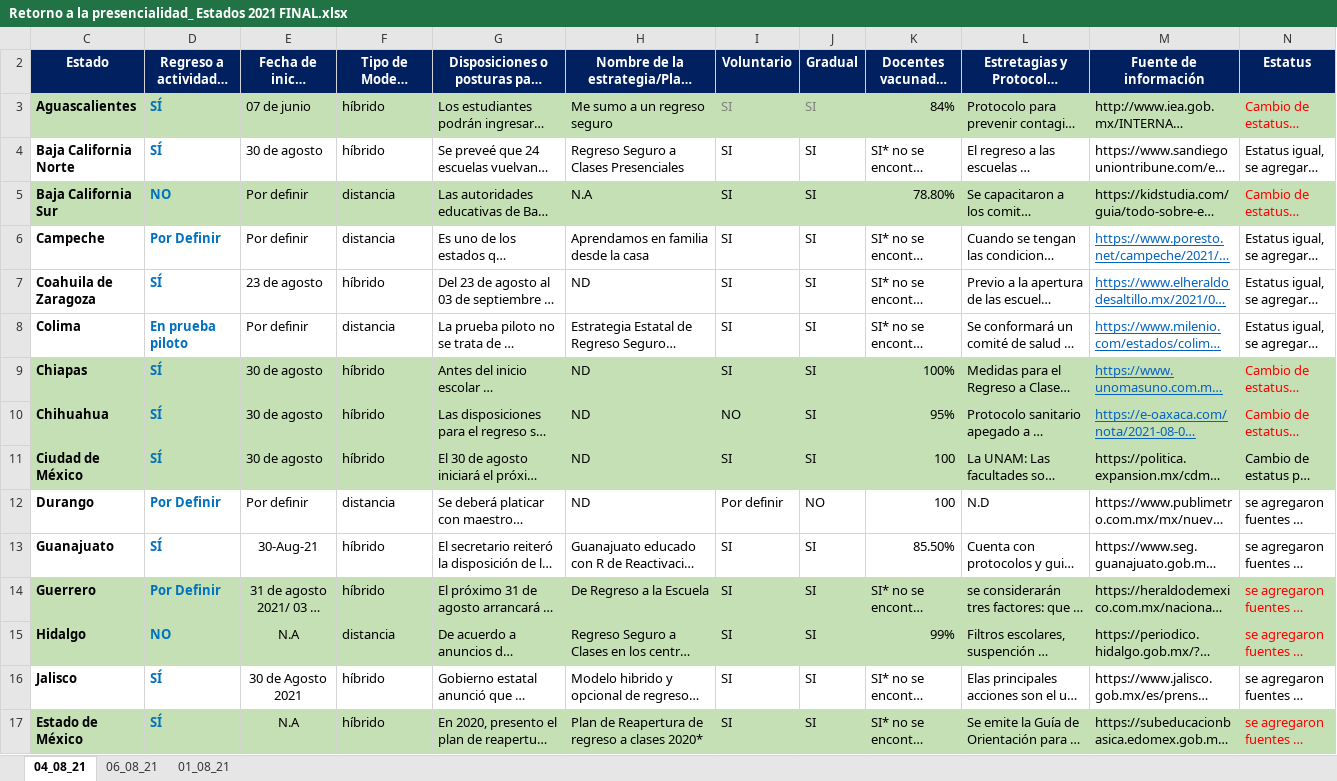
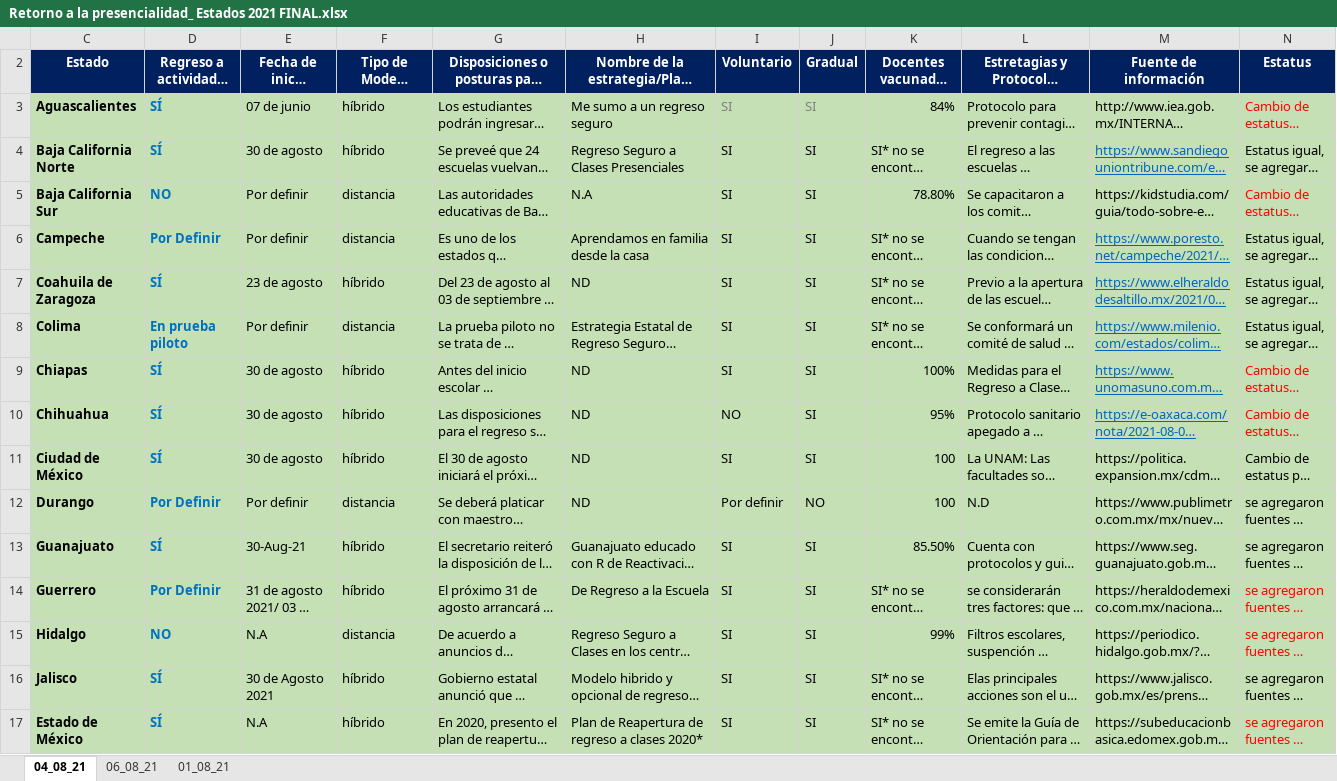
Before and after one commit to DEPyPE/Back2School_Mexico, an Excel workbook: Resources/data/Versión_2.0/Retorno a la presencialidad_ Estados 2021 FINAL.xlsx, sheet 04_08_21, drawn as a sheet; only a part is shown; long unchanged cells end in …; values as stored, in another font and other column widths than the file's, no borders; the diff covers the shown part only; the diff names each change by its address in the sheet, - before the commit and + after, or states it on an @@ line.

Commit message:
Resto de estados de México con la información actualizada

```diff
--- a/Resources/data/Versión_2.0/Retorno a la presencialidad_ Estados 2021 FINAL.xlsx (sheet 04_08_21)
+++ b/Resources/data/Versión_2.0/Retorno a la presencialidad_ Estados 2021 FINAL.xlsx (sheet 04_08_21)
-C4:N4 fill: none
+C4:N4 fill: #C5E0B4
@@ M4 underline: off → on, text colour: black → #0563C1 @@
-C6:N8 fill: none
+C6:N8 fill: #C5E0B4
-C12:N13 fill: none
+C12:N13 fill: #C5E0B4
-E13:E17 alignment: center
+E13:E17 alignment: left
-C16:N16 fill: none
+C16:N16 fill: #C5E0B4
```
Also changed, not shown: cell formats elsewhere in this sheet, 3 other files.
